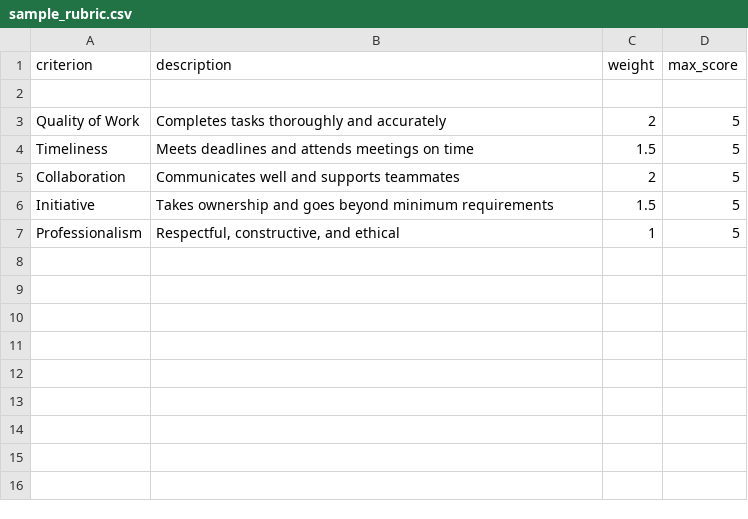
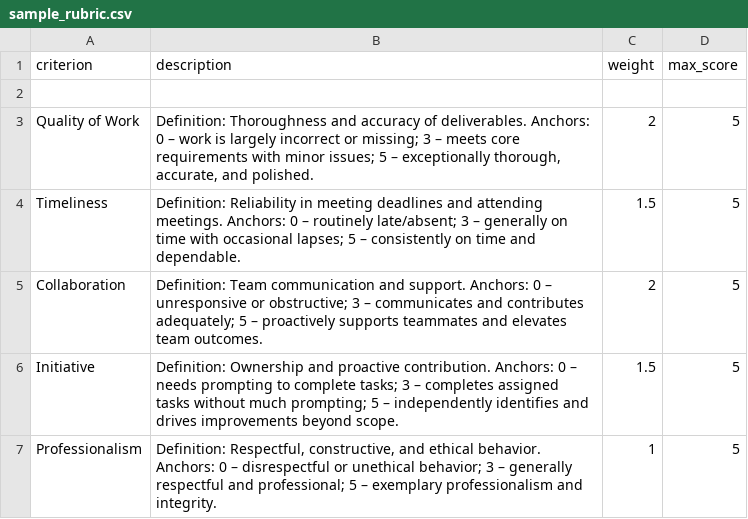
Before and after one commit to AlexHusseini/CapstoneProject, a CSV file: data/sample_rubric.csv, drawn as a sheet.

Commit message:
rubric changes, life of quality changes

```diff
--- a/data/sample_rubric.csv
+++ b/data/sample_rubric.csv
@@ -2,6 +2,6 @@ criterion,description,weight,max_score
 
-Quality of Work,Completes tasks thoroughly and accurately,2,5
-Timeliness,Meets deadlines and attends meetings on time,1.5,5
-Collaboration,Communicates well and supports teammates,2,5
-Initiative,Takes ownership and goes beyond minimum requirements,1.5,5
-Professionalism,"Respectful, constructive, and ethical",1,5
+Quality of Work,"Definition: Thoroughness and accuracy of deliverables. Anchors: 0 – work is largely incorrect or missing; 3 – meets core requirements with minor issues; 5 – exceptionally thorough, accurate, and polished.",2,5
+Timeliness,"Definition: Reliability in meeting deadlines and attending meetings. Anchors: 0 – routinely late/absent; 3 – generally on time with occasional lapses; 5 – consistently on time and dependable.",1.5,5
+Collaboration,"Definition: Team communication and support. Anchors: 0 – unresponsive or obstructive; 3 – communicates and contributes adequately; 5 – proactively supports teammates and elevates team outcomes.",2,5
+Initiative,"Definition: Ownership and proactive contribution. Anchors: 0 – needs prompting to complete tasks; 3 – completes assigned tasks without much prompting; 5 – independently identifies and drives improvements beyond scope.",1.5,5
+Professionalism,"Definition: Respectful, constructive, and ethical behavior. Anchors: 0 – disrespectful or unethical behavior; 3 – generally respectful and professional; 5 – exemplary professionalism and integrity.",1,5
```
Also changed, not shown: 12 other files.
